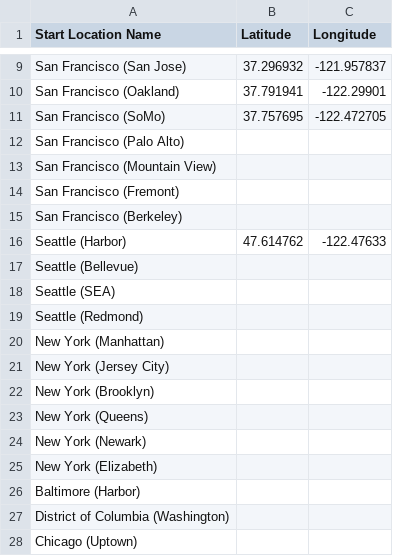
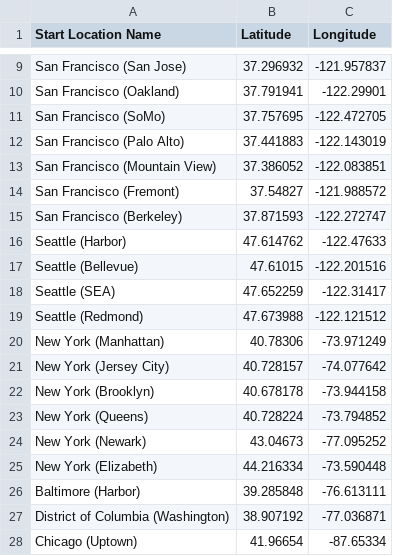
Before and after one commit to shawnjzlee/transportDB_Project, a CSV file: aggregation_utility/locations.csv, drawn as a sheet; only a part is shown, gaps mark what is left out; the diff covers the shown part only.

```diff
--- a/aggregation_utility/locations.csv
+++ b/aggregation_utility/locations.csv
@@ -11,18 +11,18 @@ San Francisco (Oakland),37.791941,-122.29901
 San Francisco (SoMo),37.757695,-122.472705
-San Francisco (Palo Alto),,
-San Francisco (Mountain View),,
-San Francisco (Fremont),,
-San Francisco (Berkeley),,
+San Francisco (Palo Alto),37.441883,-122.143019
+San Francisco (Mountain View),37.386052,-122.083851
+San Francisco (Fremont),37.54827,-121.988572
+San Francisco (Berkeley),37.871593,-122.272747
 Seattle (Harbor),47.614762,-122.47633
-Seattle (Bellevue),,
-Seattle (SEA),,
-Seattle (Redmond),,
-New York (Manhattan),,
-New York (Jersey City),,
-New York (Brooklyn),,
-New York (Queens),,
-New York (Newark),,
-New York (Elizabeth),,
-Baltimore (Harbor),,
-District of Columbia (Washington),,
-Chicago (Uptown),,
+Seattle (Bellevue),47.61015,-122.201516
+Seattle (SEA),47.652259,-122.31417
+Seattle (Redmond),47.673988,-122.121512
+New York (Manhattan),40.78306,-73.971249
+New York (Jersey City),40.728157,-74.077642
+New York (Brooklyn),40.678178,-73.944158
+New York (Queens),40.728224,-73.794852
+New York (Newark),43.04673,-77.095252
+New York (Elizabeth),44.216334,-73.590448
+Baltimore (Harbor),39.285848,-76.613111
+District of Columbia (Washington),38.907192,-77.036871
+Chicago (Uptown),41.96654,-87.65334
```
Also changed, not shown: 14 edited cells elsewhere in this file, 2 other files.
